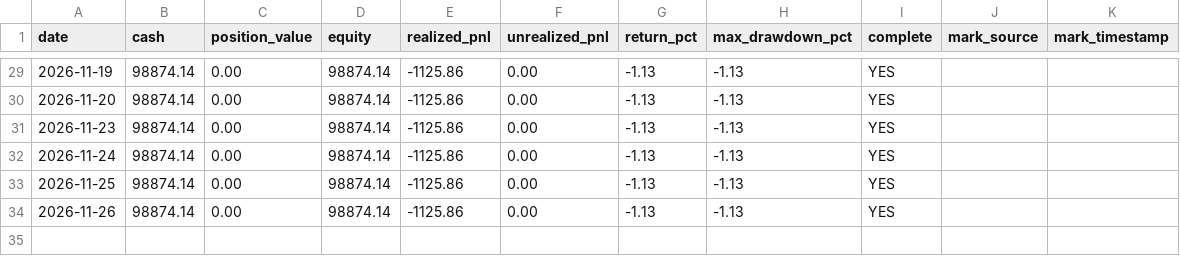
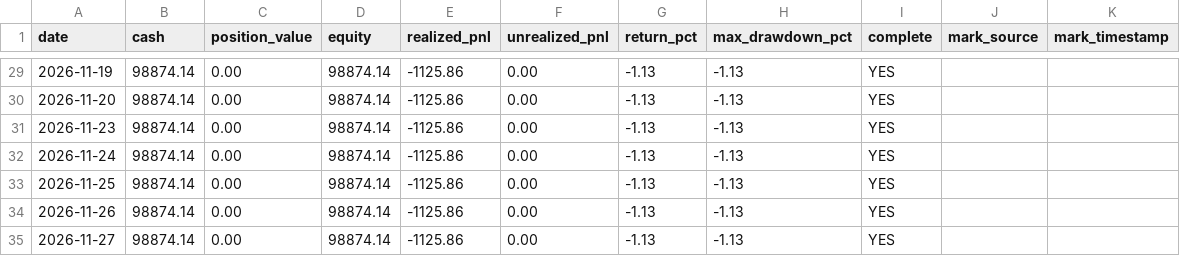
Before and after one commit to huvan9527-a11y/zhuanye, a CSV file: data/paper_account/daily_nav.csv, drawn as a sheet; only a part is shown, gaps mark what is left out; the diff names each change by its address in the sheet, - before the commit and + after, or states it on an @@ line.

```diff
--- a/data/paper_account/daily_nav.csv
+++ b/data/paper_account/daily_nav.csv
+row 35: 2026-11-27 | 98874.14 | 0.00 | 98874.14 | -1125.86 | 0.00 | -1.13 | -1.13 | YES
```
Also changed, not shown: 1 other file.
